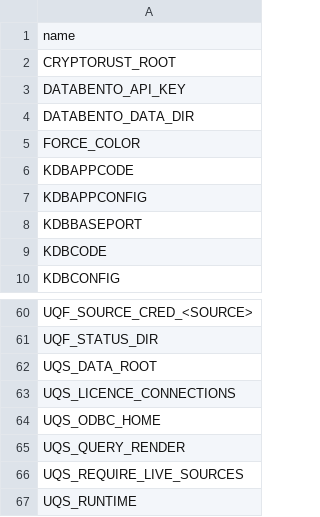
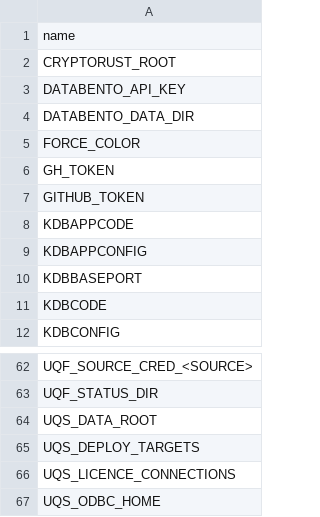
Before and after one commit to kwojdalski/uqf, a CSV file: docs/reference/surfaces/current/variables.csv, drawn as a sheet; only a part is shown, gaps mark what is left out; the shorter side is filled out with more unchanged rows.

```diff
--- a/docs/reference/surfaces/current/variables.csv
+++ b/docs/reference/surfaces/current/variables.csv
@@ -5,2 +5,4 @@ DATABENTO_DATA_DIR
 FORCE_COLOR
+GH_TOKEN
+GITHUB_TOKEN
 KDBAPPCODE
@@ -62,2 +64,3 @@ UQF_STATUS_DIR
 UQS_DATA_ROOT
+UQS_DEPLOY_TARGETS
 UQS_LICENCE_CONNECTIONS
```
Also changed, not shown: docs/reference/surfaces/current/functions.csv, 4 other files.
